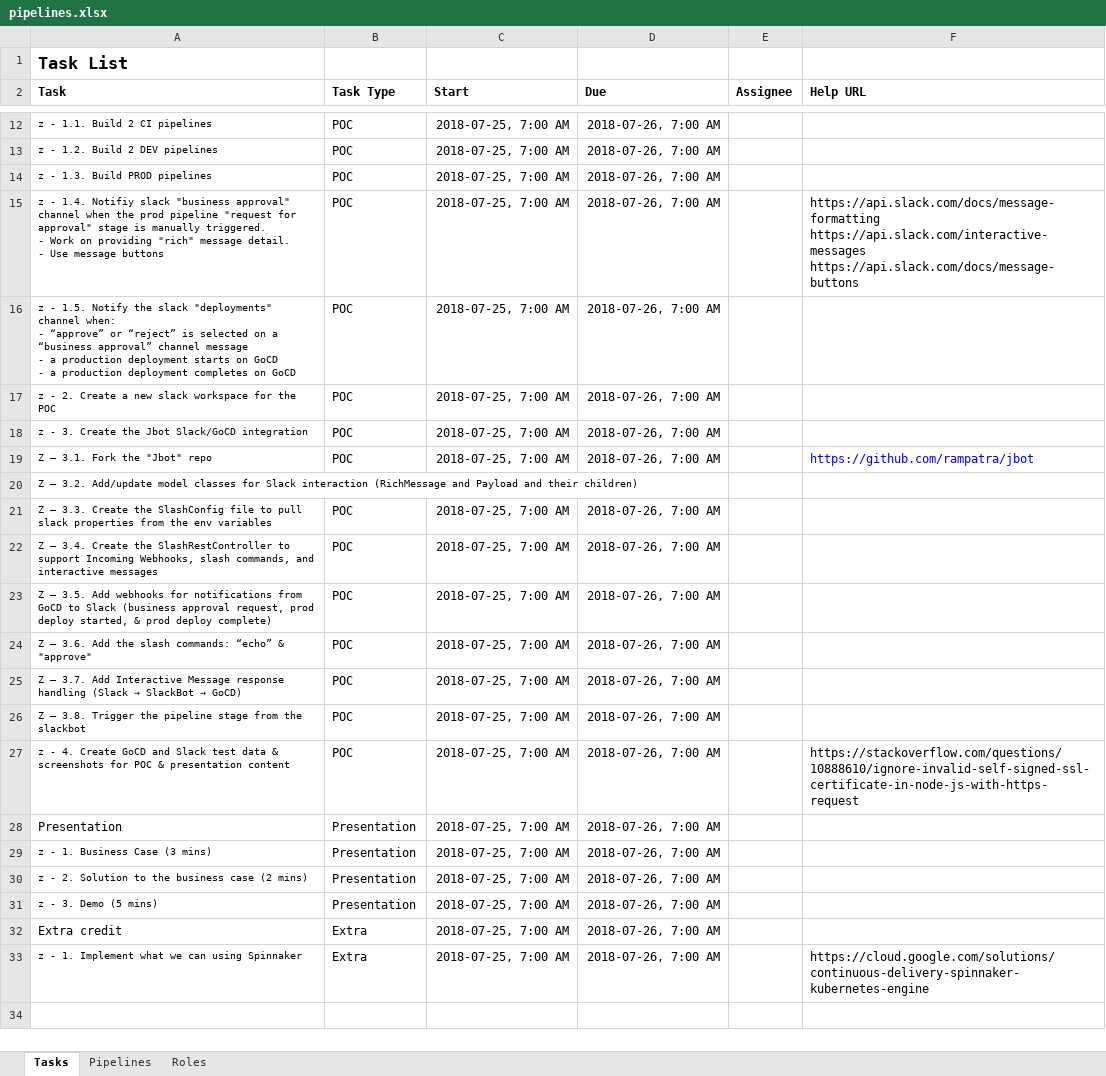
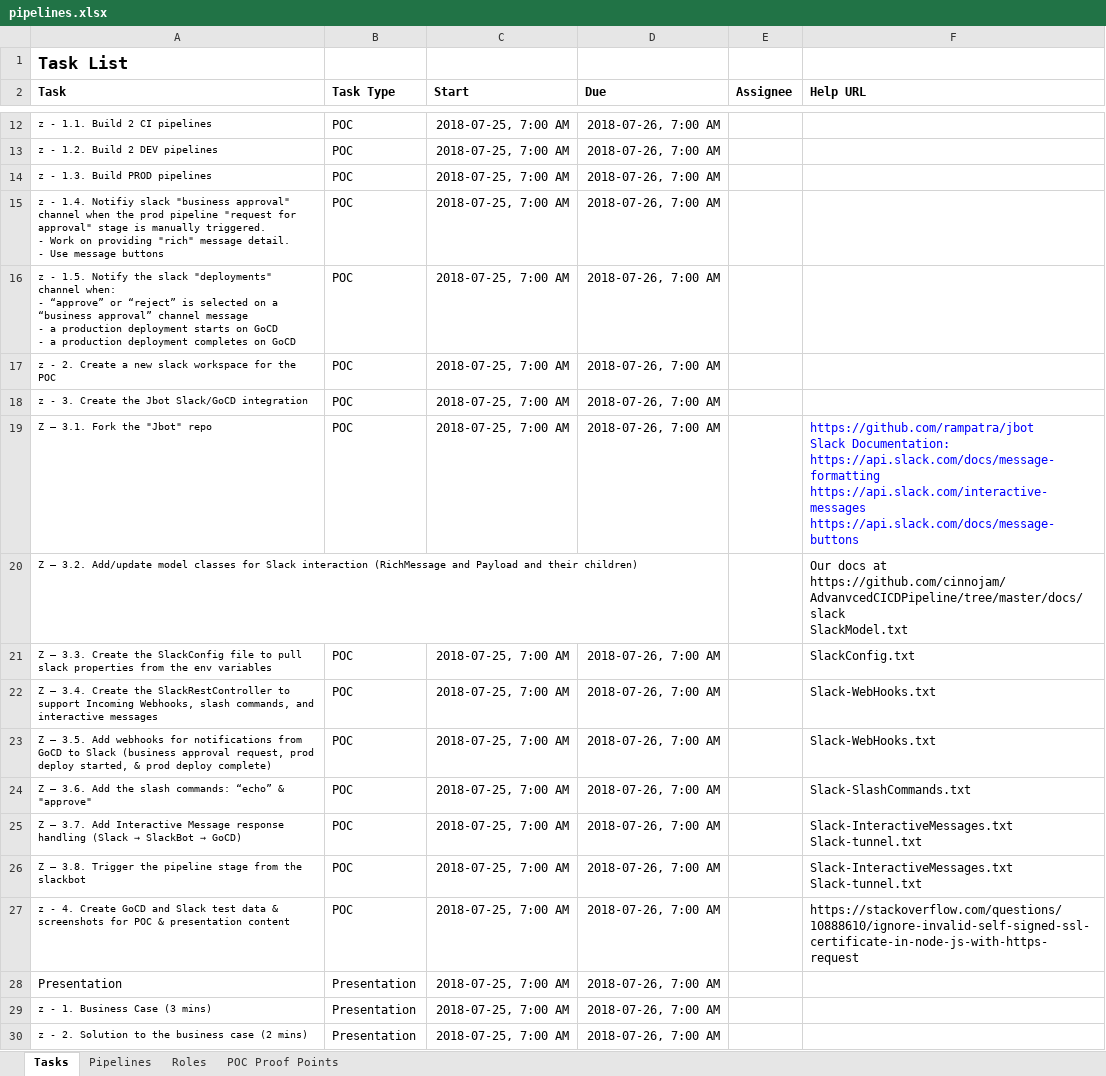
Before and after one commit to cinnojam/AdvanvcedCICDPipeline, an Excel workbook: docs/pipelines/pipelines.xlsx, sheet Tasks, drawn as a sheet; only a part is shown, gaps mark what is left out; the shorter side is filled out with more unchanged rows; values as stored, in another font and other column widths than the file's, no borders; charts and pictures not drawn; ↵ is a line break in a cell; the diff names each change by its address in the sheet, - before the commit and + after, or states it on an @@ line.

Commit message:
update task list

```diff
--- a/docs/pipelines/pipelines.xlsx (sheet Tasks)
+++ b/docs/pipelines/pipelines.xlsx (sheet Tasks)
+sheet tab: POC Proof Points
-F15 (Help URL): https://api.slack.com/docs/message-formatting ↵ https://api.slack.com/interactive-messages ↵ https://api.slack.com/docs/message-buttons
+F15 (Help URL): (empty)
-F19 (Help URL): https://github.com/rampatra/jbot
+F19 (Help URL): https://github.com/rampatra/jbot ↵ Slack Documentation: ↵ https://api.slack.com/docs/message-formatting ↵ https://api.slack.com/interactive-messages ↵ https://api.slack.com/docs/message-buttons
-F20 (Help URL): (empty)
+F20 (Help URL): Our docs at https://github.com/cinnojam/AdvanvcedCICDPipeline/tree/master/docs/slack ↵ SlackModel.txt
-A21 (Task): …Create the SlashConfig file to…
+A21 (Task): …Create the SlackConfig file to…
-F21 (Help URL): (empty)
+F21 (Help URL): SlackConfig.txt
-A22 (Task): …Create the SlashRestController to support…
+A22 (Task): …Create the SlackRestController to support…
-F22:F23 (Help URL): (empty)
+F22:F23 (Help URL): Slack-WebHooks.txt
-F24 (Help URL): (empty)
+F24 (Help URL): Slack-SlashCommands.txt
-F25:F26 (Help URL): (empty)
+F25:F26 (Help URL): Slack-InteractiveMessages.txt ↵ Slack-tunnel.txt
```
Also changed, not shown: sheet Pipelines.
